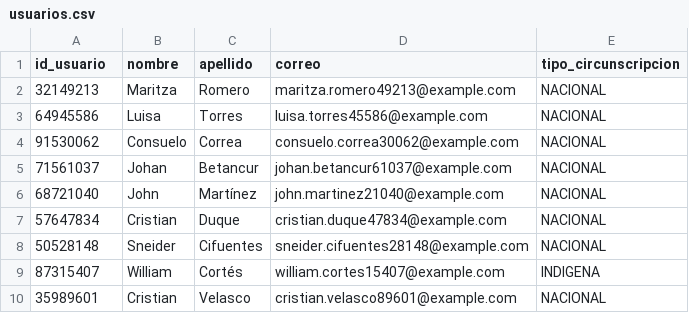
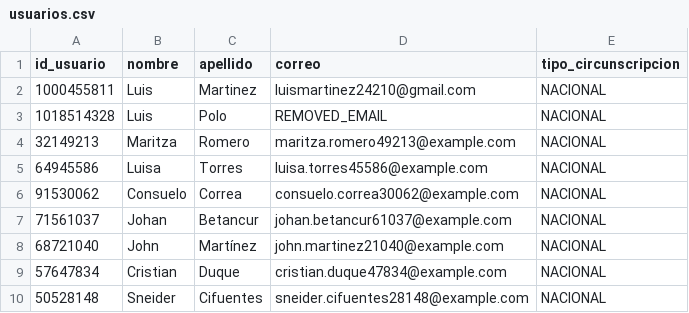
Before and after one commit to SebasMa24/votacion_senado, a CSV file: src/main/resources/usuarios.csv, drawn as a sheet; only a part is shown; the shorter side is filled out with more unchanged rows; the diff names each change by its address in the sheet, - before the commit and + after, or states it on an @@ line.

Commit message:
usuarios.csv updated

```diff
--- a/src/main/resources/usuarios.csv
+++ b/src/main/resources/usuarios.csv
+row 2: 1000455811 | Luis | Martinez | luismartinez24210@gmail.com | NACIONAL
+row 3: 1018514328 | Luis | Polo | REMOVED_EMAIL | NACIONAL
```
